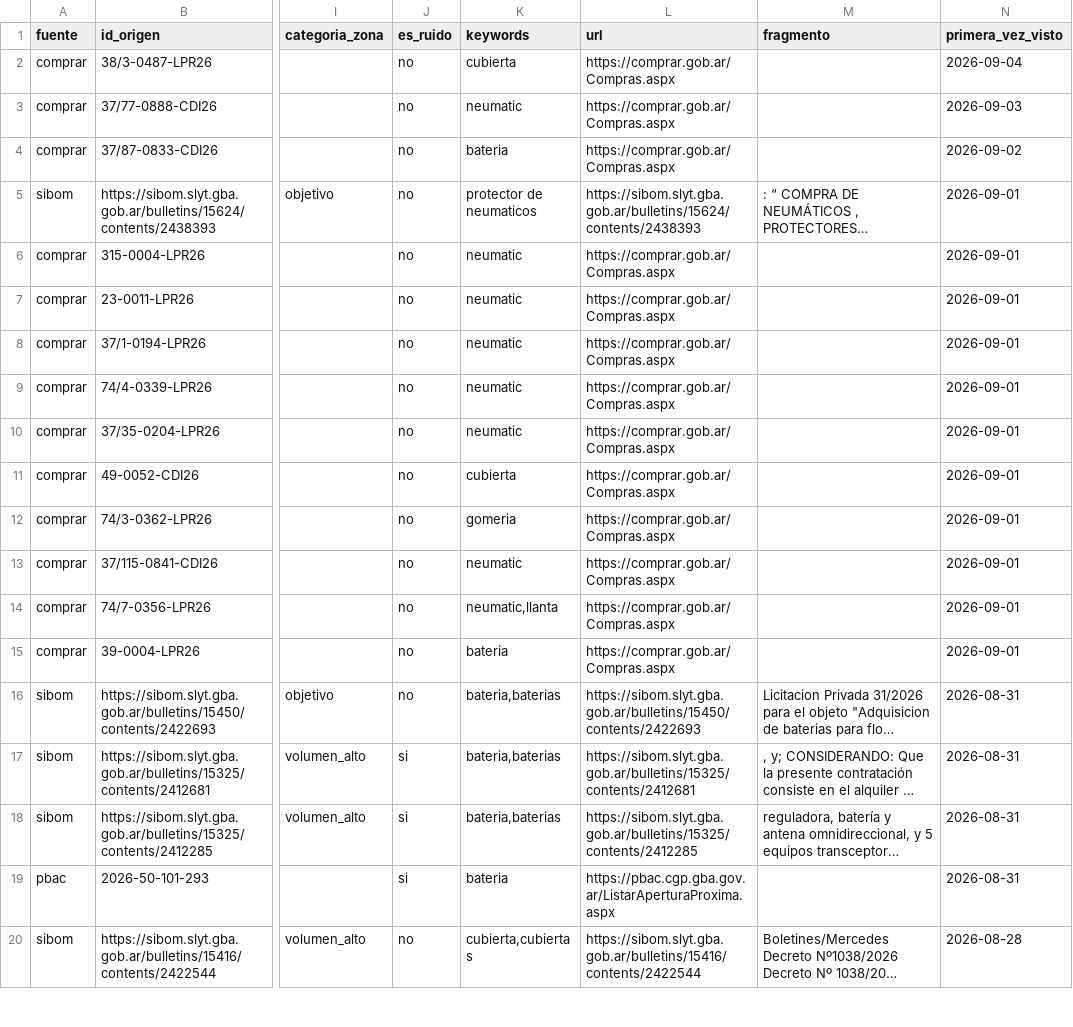
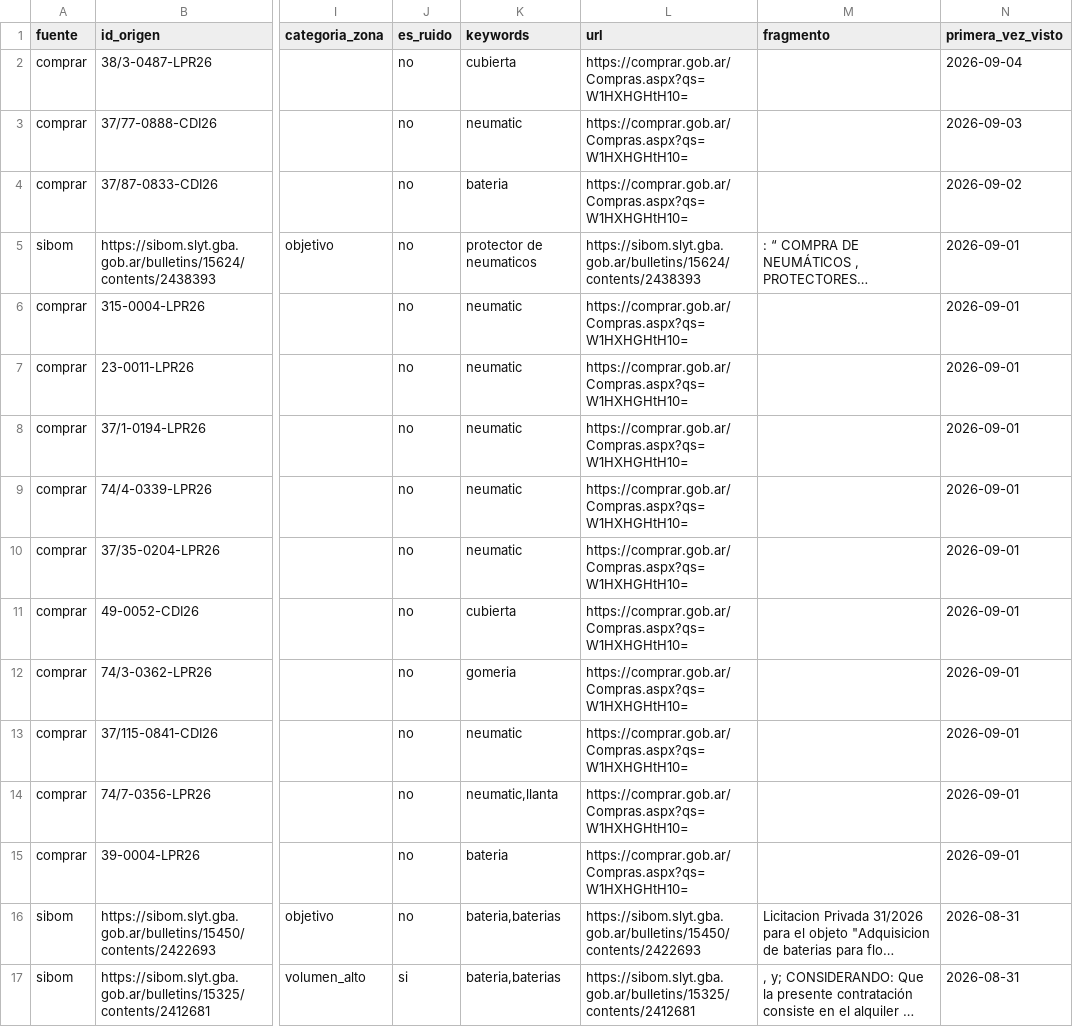
Before and after one commit to Santino530/radar-licitaciones, a CSV file: data/radar_sin_verificar.csv, drawn as a sheet; only a part is shown, gaps mark what is left out; the shorter side is filled out with more unchanged rows; long unchanged cells end in …; the diff names each change by its address in the sheet, - before the commit and + after, or states it on an @@ line.

```diff
--- a/data/radar_sin_verificar.csv
+++ b/data/radar_sin_verificar.csv
-L2:L4 (url): https://comprar.gob.ar/Compras.aspx
+L2:L4 (url): https://comprar.gob.ar/Compras.aspx?qs=W1HXHGHtH10=
-L6:L15 (url): https://comprar.gob.ar/Compras.aspx
+L6:L15 (url): https://comprar.gob.ar/Compras.aspx?qs=W1HXHGHtH10=
```
Also changed, not shown: 4 other files.
